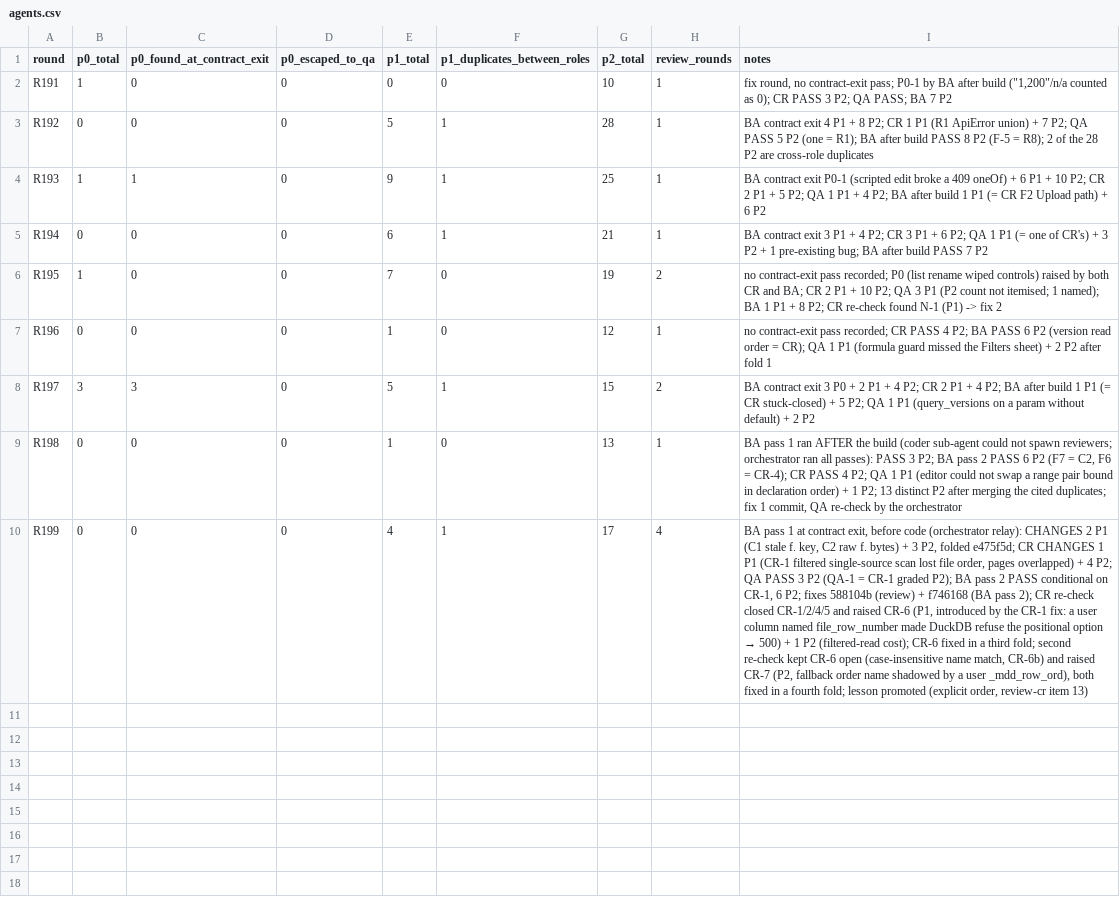
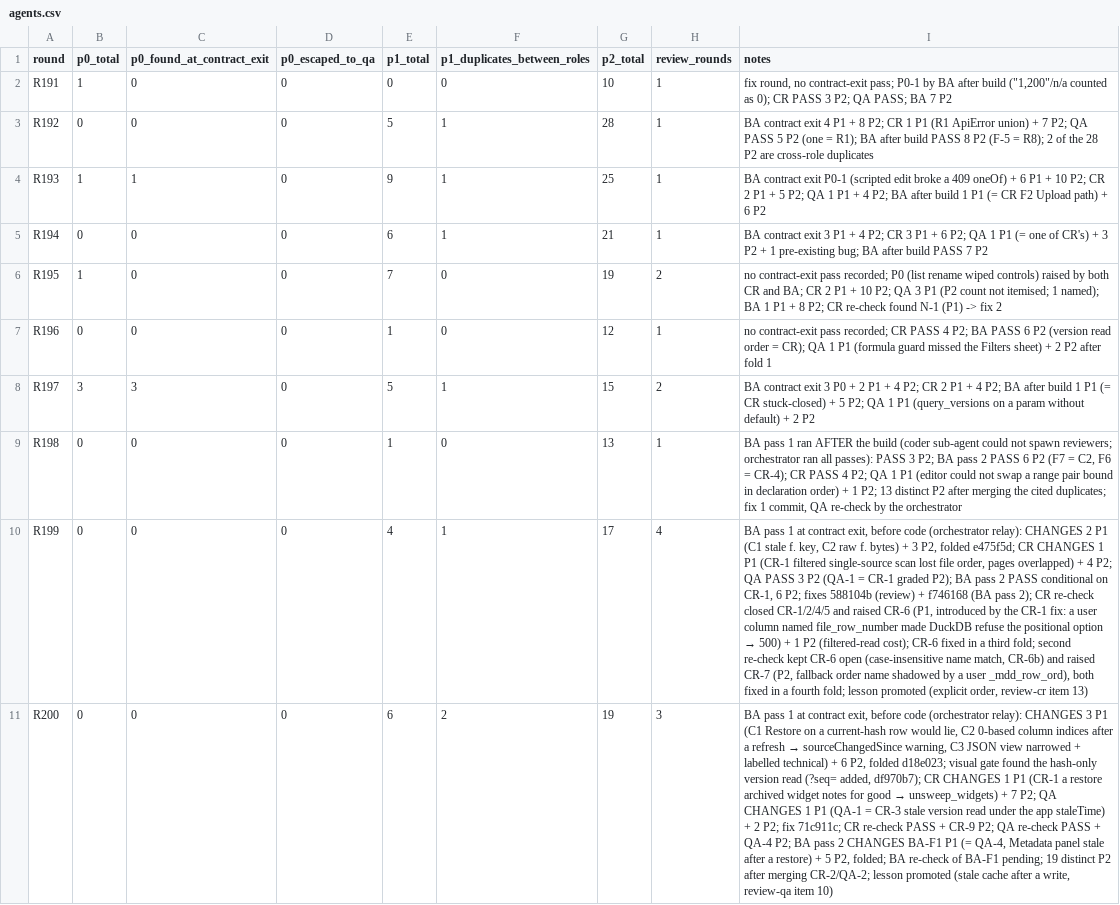
Before and after one commit to pasxd245/my-dynamic-dashboard, a CSV file: .agents/metrics/agents.csv, drawn as a sheet; the diff names each change by its address in the sheet, - before the commit and + after, or states it on an @@ line.

```diff
--- a/.agents/metrics/agents.csv
+++ b/.agents/metrics/agents.csv
+row 11: R200 | 0 | 0 | 0 | 6 | 2 | 19 | 3 | BA pass 1 at contract exit, before code (orchestrator relay): CHANGES 3 P1 (C1 Restore on a current-hash row would lie, C2 0-based column indices after a refresh → sourceChangedSince warning, C3 JSON view narrowed + labelled technical) + 6 P2, folded d18e023; visual gate found the hash-only version read (?seq= added, df970b7); CR CHANGES 1 P1 (CR-1 a restore archived widget notes for good → unsweep_widgets) + 7 P2; QA CHANGES 1 P1 (QA-1 = CR-3 stale version read under the app staleTime) + 2 P2; fix 71c911c; CR re-check PASS + CR-9 P2; QA re-check PASS + QA-4 P2; BA pass 2 CHANGES BA-F1 P1 (= QA-4, Metadata panel stale after a restore) + 5 P2, folded; BA re-check of BA-F1 pending; 19 distinct P2 after merging CR-2/QA-2; lesson promoted (stale cache after a write, review-qa item 10)
```
Also changed, not shown: 6 other files.
